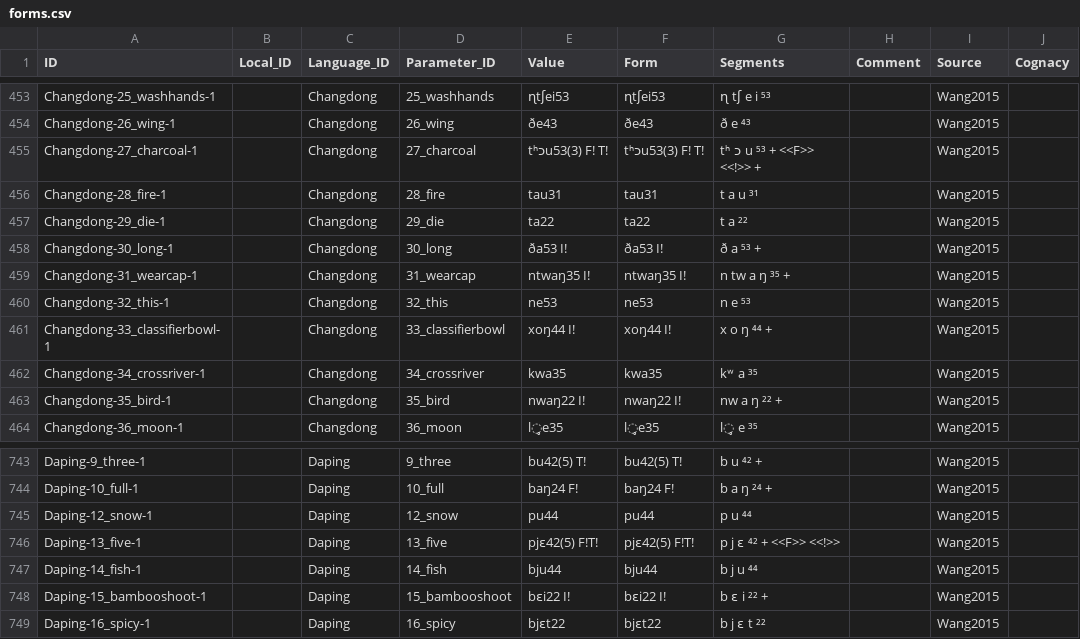
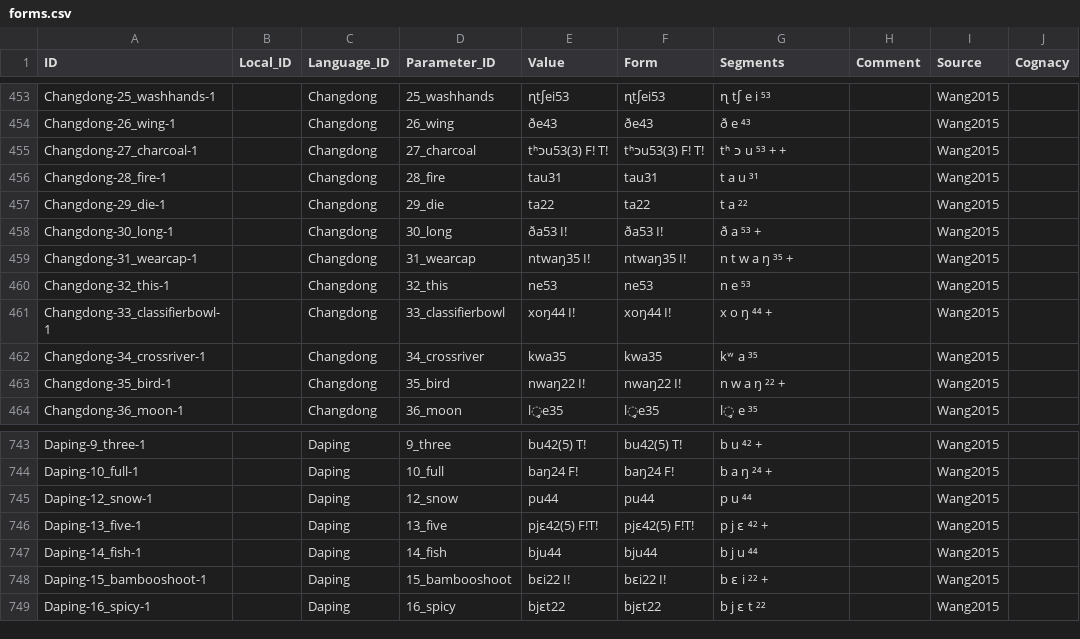
Before and after one commit to lexibank/wanghmongmien, a CSV file: cldf/forms.csv, drawn as a sheet; only a part is shown, gaps mark what is left out; the diff names each change by its address in the sheet, - before the commit and + after, or states it on an @@ line.

Commit message:
update orthography profile and then update cldfs

```diff
--- a/cldf/forms.csv
+++ b/cldf/forms.csv
-G455 (Segments): tʰ ɔ u ⁵³ + <<F>> <<!>> +
+G455 (Segments): tʰ ɔ u ⁵³ + +
-G459 (Segments): n tw a ŋ ³⁵ +
+G459 (Segments): n t w a ŋ ³⁵ +
-G463 (Segments): nw a ŋ ²² +
+G463 (Segments): n w a ŋ ²² +
-G746 (Segments): p j ɛ ⁴² + <<F>> <<!>>
+G746 (Segments): p j ɛ ⁴² +
```
Also changed, not shown: etc/orthography.tsv, 2 other files.
